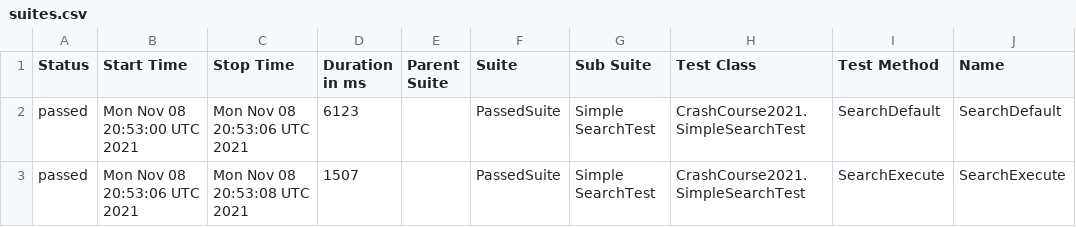
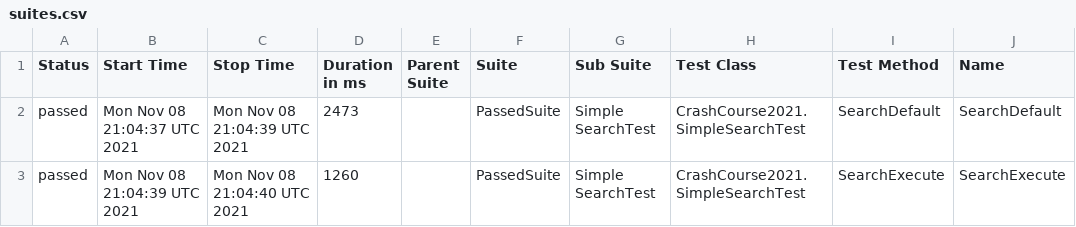
Before and after one commit to AZANIR/CrashCourseAT2021DEMO, a CSV file: docs/data/suites.csv, drawn as a sheet; only a part is shown; the diff names each change by its address in the sheet, - before the commit and + after, or states it on an @@ line.

```diff
--- a/docs/data/suites.csv
+++ b/docs/data/suites.csv
-B2 (Start Time): Mon Nov 08 20:53:00 UTC 2021
+B2 (Start Time): Mon Nov 08 21:04:37 UTC 2021
-C2 (Stop Time): Mon Nov 08 20:53:06 UTC 2021
+C2 (Stop Time): Mon Nov 08 21:04:39 UTC 2021
-D2 (Duration in ms): 6123
+D2 (Duration in ms): 2473
-B3 (Start Time): Mon Nov 08 20:53:06 UTC 2021
+B3 (Start Time): Mon Nov 08 21:04:39 UTC 2021
-C3 (Stop Time): Mon Nov 08 20:53:08 UTC 2021
+C3 (Stop Time): Mon Nov 08 21:04:40 UTC 2021
-D3 (Duration in ms): 1507
+D3 (Duration in ms): 1260
```
Also changed, not shown: 41 other files.
